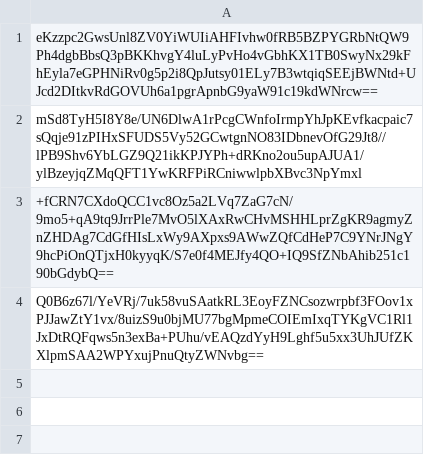
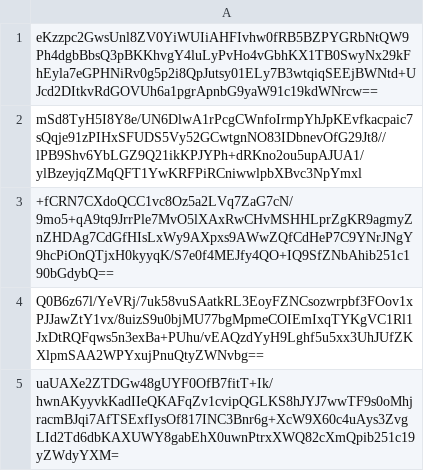
Before and after one commit to SCMP-ctf/SCMPv9submissions, a CSV file: 6/168/2c18e4e53e9349b77d2792d1dce491dc743d81819a0e883248959c6aa249/submissions.csv, drawn as a sheet; the diff names each change by its address in the sheet, - before the commit and + after, or states it on an @@ line.

Commit message:
Proof: found flag for bonus_regras

```diff
--- a/6/168/2c18e4e53e9349b77d2792d1dce491dc743d81819a0e883248959c6aa249/submissions.csv
+++ b/6/168/2c18e4e53e9349b77d2792d1dce491dc743d81819a0e883248959c6aa249/submissions.csv
+row 5: uaUAXe2ZTDGw48gUYF0OfB7fitT+Ik/hwnAKyyvkKadIIeQKAFqZv1cvipQGLKS8hJYJ7wwTF9s0oMhjracmBJqi7AfTSExfIysOf817INC3Bnr6g+XcW9X60c4uAys3ZvgLId2Td6dbKAXUWY8gabEhX0uwnPtrxXWQ82cXmQpib251c19yZWdyYXM=
```
